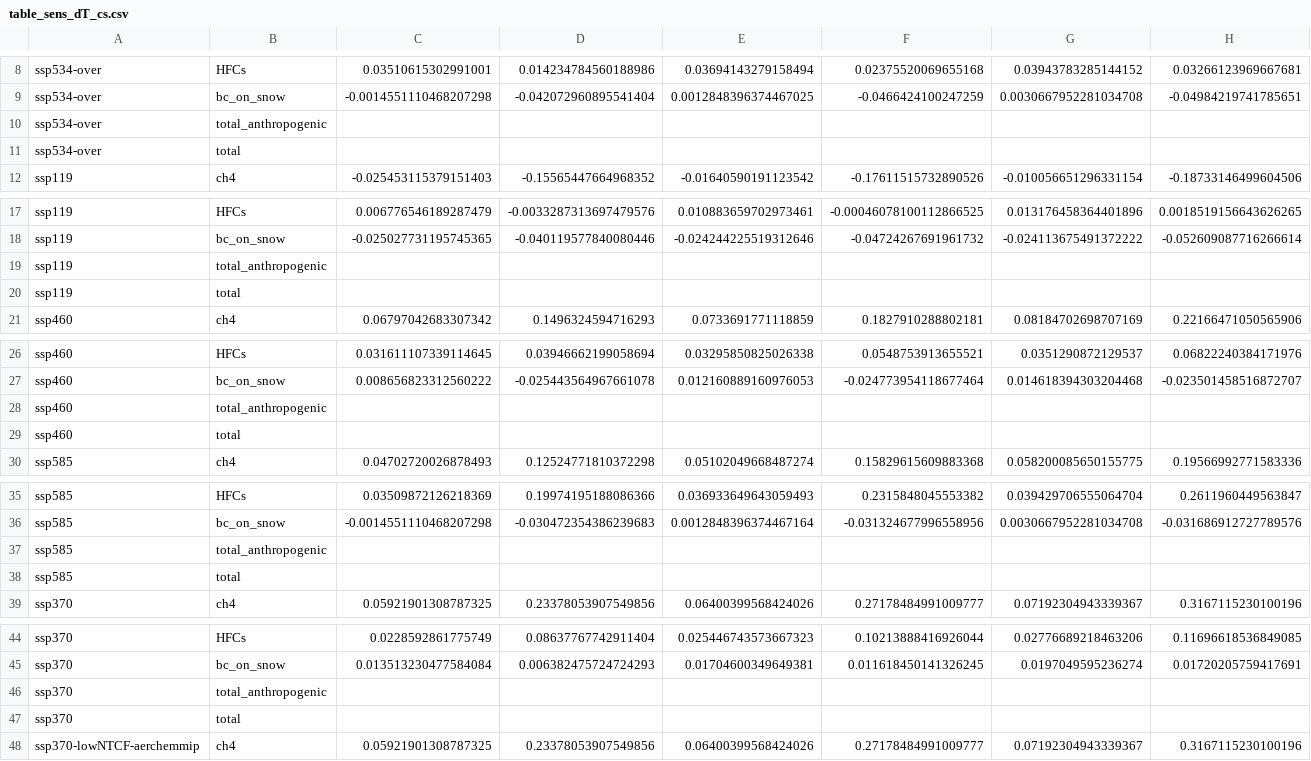
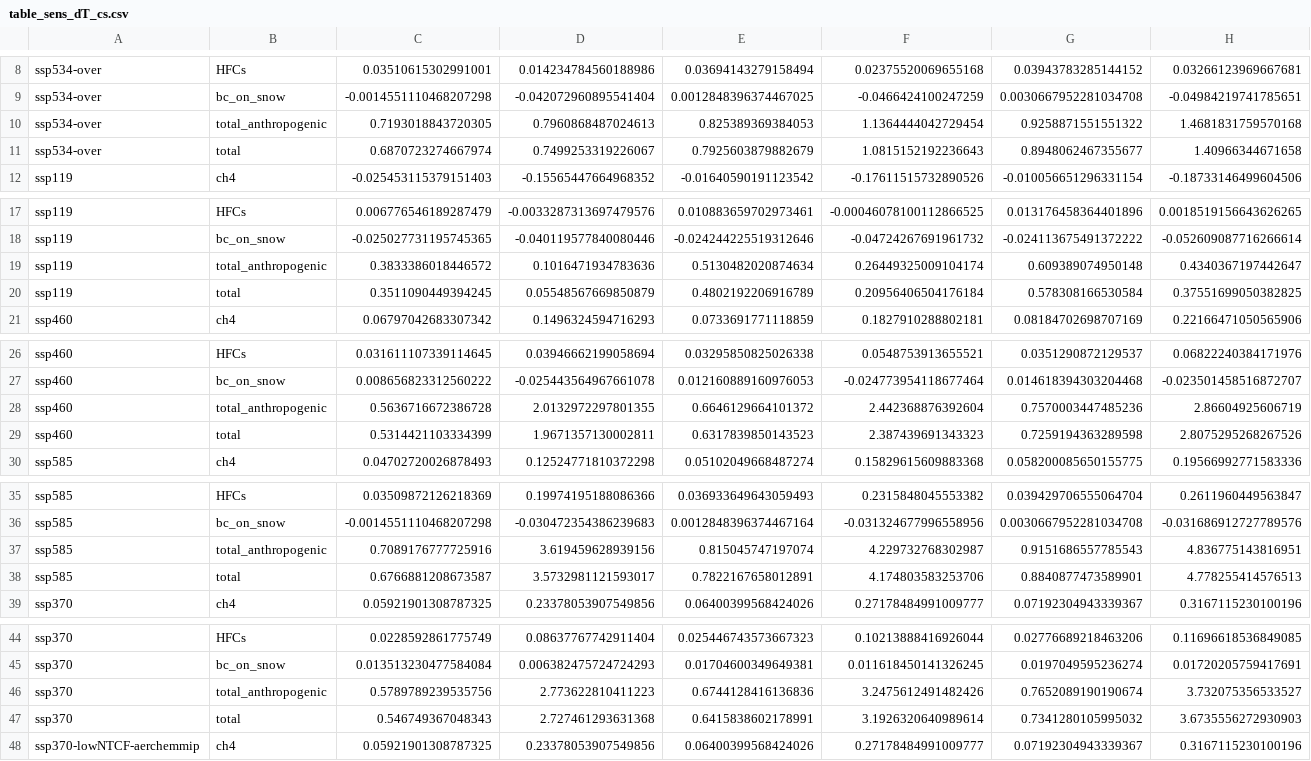
Before and after one commit to sarambl/AR6_CH6_RCMIPFIGS, a CSV file: ar6_ch6_rcmipfigs/results/tables/table_sens_dT_cs.csv, drawn as a sheet; only a part is shown, gaps mark what is left out; removed rows and columns are numbered as before the commit, all else as after; the diff covers the shown part only; the diff names each change by its address in the sheet, - before the commit and + after, or states it on an @@ line.

```diff
--- a/ar6_ch6_rcmipfigs/results/tables/table_sens_dT_cs.csv
+++ b/ar6_ch6_rcmipfigs/results/tables/table_sens_dT_cs.csv
-row 10: ssp534-over | total_anthropogenic
-row 11: ssp534-over | total
+row 10: ssp534-over | total_anthropogenic | 0.7193018843720305 | 0.7960868487024613 | 0.825389369384053 | 1.1364444042729454 | 0.9258871551551322 | 1.4681831759570168
+row 11: ssp534-over | total | 0.6870723274667974 | 0.7499253319226067 | 0.7925603879882679 | 1.0815152192236643 | 0.8948062467355677 | 1.40966344671658
-row 19: ssp119 | total_anthropogenic
-row 20: ssp119 | total
+row 19: ssp119 | total_anthropogenic | 0.3833386018446572 | 0.1016471934783636 | 0.5130482020874634 | 0.26449325009104174 | 0.609389074950148 | 0.4340367197442647
+row 20: ssp119 | total | 0.3511090449394245 | 0.05548567669850879 | 0.4802192206916789 | 0.20956406504176184 | 0.578308166530584 | 0.37551699050382825
-row 28: ssp460 | total_anthropogenic
-row 29: ssp460 | total
+row 28: ssp460 | total_anthropogenic | 0.5636716672386728 | 2.0132972297801355 | 0.6646129664101372 | 2.442368876392604 | 0.7570003447485236 | 2.86604925606719
+row 29: ssp460 | total | 0.5314421103334399 | 1.9671357130002811 | 0.6317839850143523 | 2.387439691343323 | 0.7259194363289598 | 2.8075295268267526
-row 37: ssp585 | total_anthropogenic
-row 38: ssp585 | total
+row 37: ssp585 | total_anthropogenic | 0.7089176777725916 | 3.619459628939156 | 0.815045747197074 | 4.229732768302987 | 0.9151686557785543 | 4.836775143816951
+row 38: ssp585 | total | 0.6766881208673587 | 3.5732981121593017 | 0.7822167658012891 | 4.174803583253706 | 0.8840877473589901 | 4.778255414576513
-row 46: ssp370 | total_anthropogenic
-row 47: ssp370 | total
+row 46: ssp370 | total_anthropogenic | 0.5789789239535756 | 2.773622810411223 | 0.6744128416136836 | 3.2475612491482426 | 0.7652089190190674 | 3.732075356533527
+row 47: ssp370 | total | 0.546749367048343 | 2.727461293631368 | 0.6415838602178991 | 3.1926320640989614 | 0.7341280105995032 | 3.6735556272930903
```
Also changed, not shown: 10 added rows and 10 removed rows elsewhere in this file, 18 other files.
